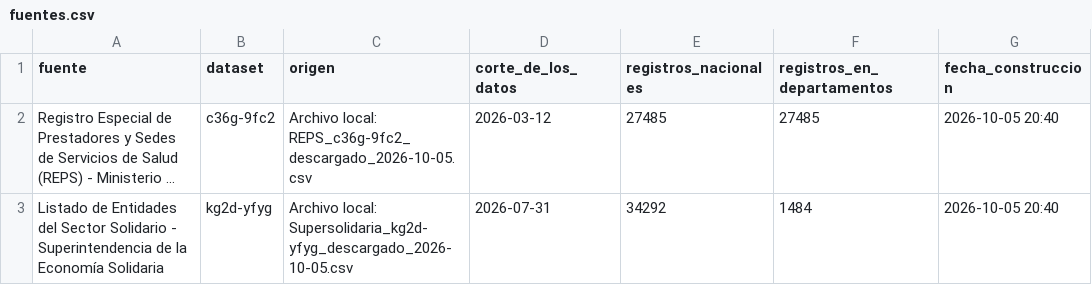
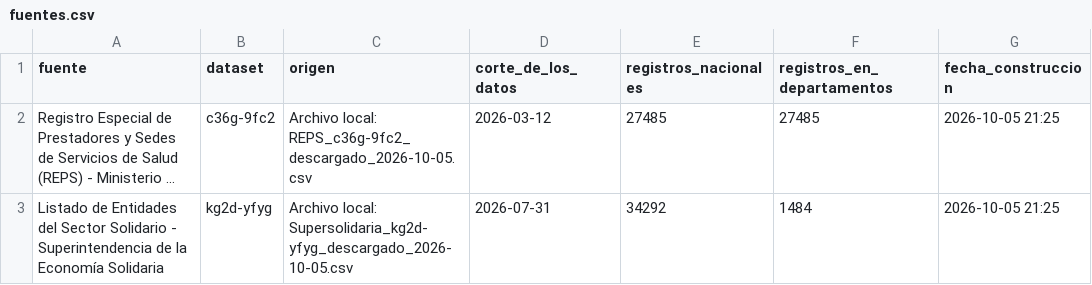
Before and after one commit to 22jorgecaicedo-beep/pruebas-, a CSV file: base_datos_ips_cooperativas/resultado/csv/fuentes.csv, drawn as a sheet; long unchanged cells end in …; the diff names each change by its address in the sheet, - before the commit and + after, or states it on an @@ line.

```diff
--- a/base_datos_ips_cooperativas/resultado/csv/fuentes.csv
+++ b/base_datos_ips_cooperativas/resultado/csv/fuentes.csv
-G2:G3 (fecha_construccion): 2026-10-05 20:40
+G2:G3 (fecha_construccion): 2026-10-05 21:25
```
Also changed, not shown: base_datos_ips_cooperativas/resultado/csv/ips_cooperativas.csv, base_datos_ips_cooperativas/resultado/csv/resumen.csv, 6 other files.
